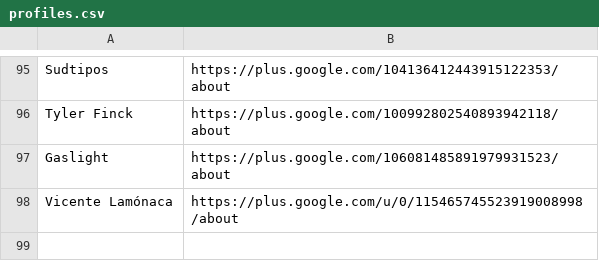
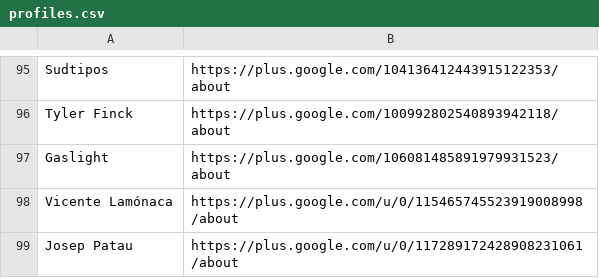
Before and after one commit to googlefonts/googlefontsdirectory-old, a CSV file: designers/profiles.csv, drawn as a sheet; only a part is shown, gaps mark what is left out; the diff names each change by its address in the sheet, - before the commit and + after, or states it on an @@ line.

Commit message:
Adding Josep Patau

```diff
--- a/designers/profiles.csv
+++ b/designers/profiles.csv
+row 99: Josep Patau | https://plus.google.com/u/0/117289172428908231061/about
```
